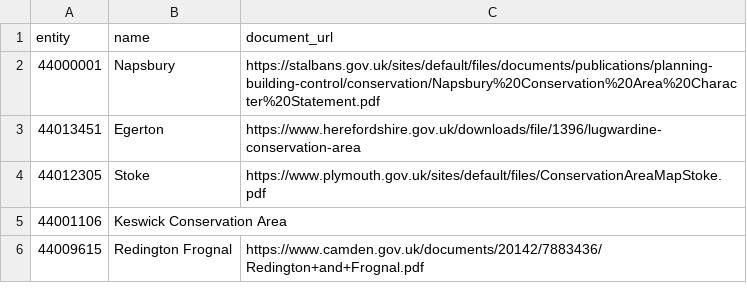
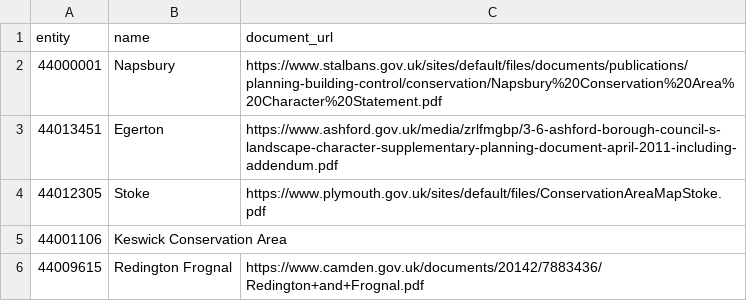
Before and after one commit to digital-land/quality-challenge, a CSV file: notebooks/document_url/data/test_data.csv, drawn as a sheet.

Commit message:
create document_url notebook

```diff
--- a/notebooks/document_url/data/test_data.csv
+++ b/notebooks/document_url/data/test_data.csv
@@ -1,4 +1,4 @@
 entity,name,document_url
-44000001,Napsbury,https://stalbans.gov.uk/sites/default/files/documents/publications/planning-building-control/conservation/Napsbury%20Conservation%20Area%20Character%20Statement.pdf
-44013451,Egerton,https://www.herefordshire.gov.uk/downloads/file/1396/lugwardine-conservation-area
+44000001,Napsbury,https://www.stalbans.gov.uk/sites/default/files/documents/publications/planning-building-control/conservation/Napsbury%20Conservation%20Area%20Character%20Statement.pdf
+44013451,Egerton,https://www.ashford.gov.uk/media/zrlfmgbp/3-6-ashford-borough-council-s-landscape-character-supplementary-planning-document-april-2011-including-addendum.pdf
 44012305,Stoke,https://www.plymouth.gov.uk/sites/default/files/ConservationAreaMapStoke.pdf
```
Also changed, not shown: 13 other files.
